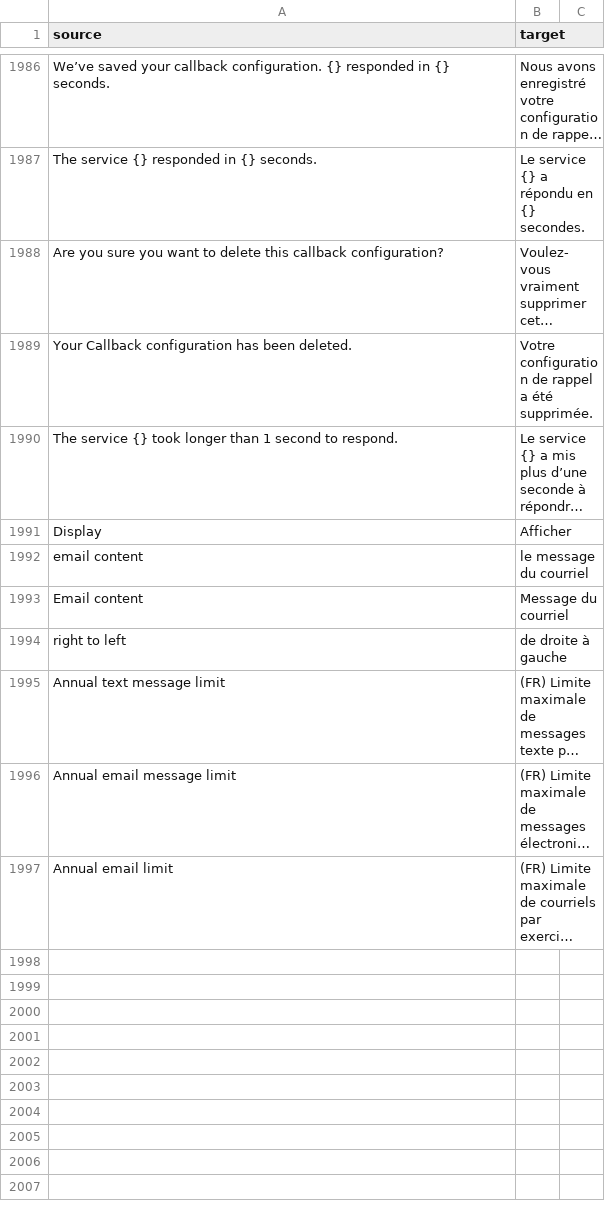
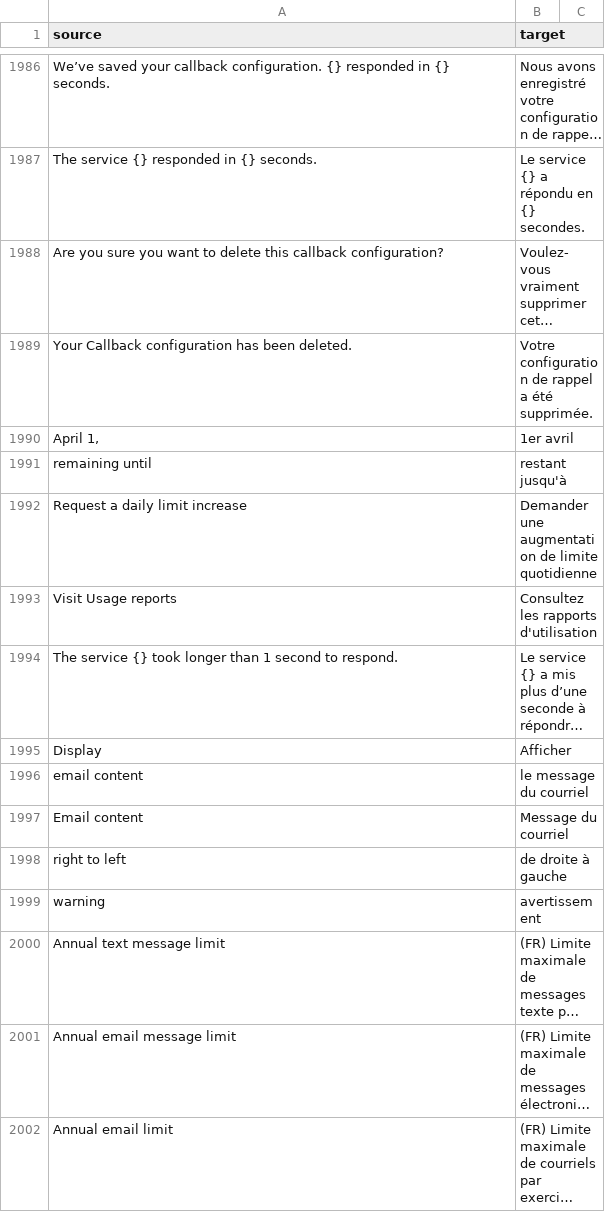
Before and after one commit to cds-snc/notification-admin, a CSV file: app/translations/csv/fr.csv, drawn as a sheet; only a part is shown, gaps mark what is left out; long unchanged cells end in …; the diff names each change by its address in the sheet, - before the commit and + after, or states it on an @@ line.

Commit message:
Add budget component (#1979)
* feat(remaining-messages-summary): add new component

* feat(storybook): add a lightweight "storybook" route so we can test components more easily

* task: add testids

* feat(storybook): add storybooks for components

* test(rms): add suite of tests; add tests to ci

* chore: formatting

* a11y(rms): add icon labels [review]

* a11y(storybook): fix up heading issues

* chore: add translation

* ai [review] plz

* chore: remove unnecessary code

* chore(tests): fix test descriptions

* Please [review] again

* task: remove content from styleguide that was moved to a storybook

* task: remove testing code

* Update app/templates/components/remaining-messages-summary.html

* Update app/templates/views/storybook/remaining-messages-summary.html

* fix: undo AI suggestion as it errors

* fix(storybook_menu): move component array; use ul/li

* import faCircleCheck, move icon out of the summary div, add some wrapping, adjust spaing and alignments

* chore: regen css

* fix: update link for usage reports in the component

---------

Co-authored-by: Jumana B <jzbahrai@users.noreply.github.com>
Co-authored-by: Philippe Caron <amazingphilippe@gmail.com>

```diff
--- a/app/translations/csv/fr.csv
+++ b/app/translations/csv/fr.csv
+row 1990: April 1, | 1er avril
+row 1991: remaining until | restant jusqu'à
+row 1992: Request a daily limit increase | Demander une augmentation de limite quotidienne
+row 1993: Visit Usage reports | Consultez les rapports d'utilisation
+row 1999: warning | avertissement
```
Also changed, not shown: 14 other files.
